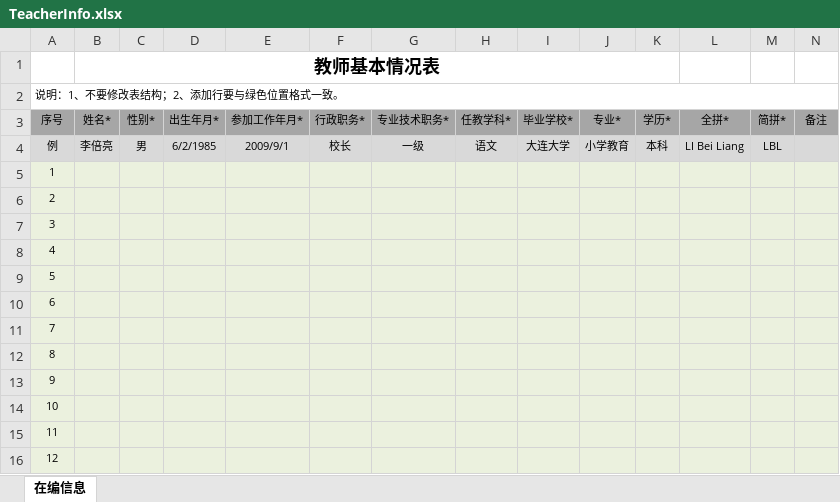
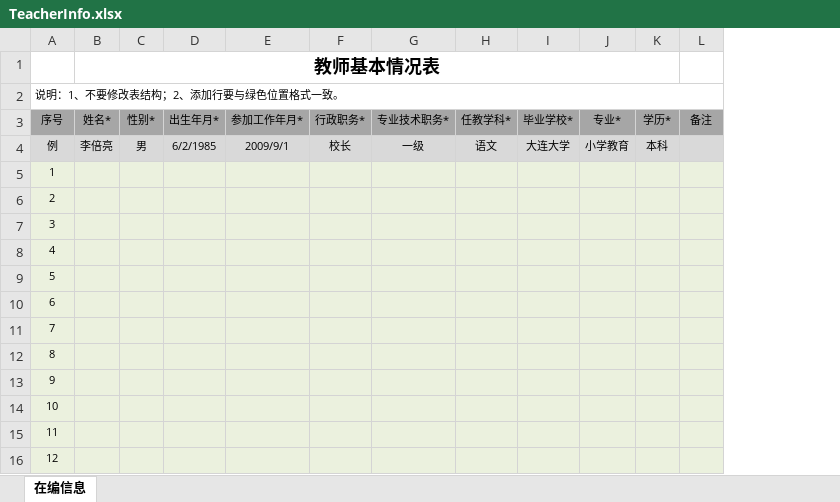
Before and after one commit to muyangren907/chengjiguanli-system, an Excel workbook: public/uploads/teacher/TeacherInfo.xlsx, sheet 在编信息, drawn as a sheet; only a part is shown; values as stored, in another font and other column widths than the file's, no borders; the diff names each change by its address in the sheet, - before the commit and + after, or states it on an @@ line.

```diff
--- a/public/uploads/teacher/TeacherInfo.xlsx (sheet 在编信息)
+++ b/public/uploads/teacher/TeacherInfo.xlsx (sheet 在编信息)
-column L (全拼*), row 4: LI Bei Liang
-column M (简拼*), row 4: LBL
```
Also changed, not shown: 33 other files.
